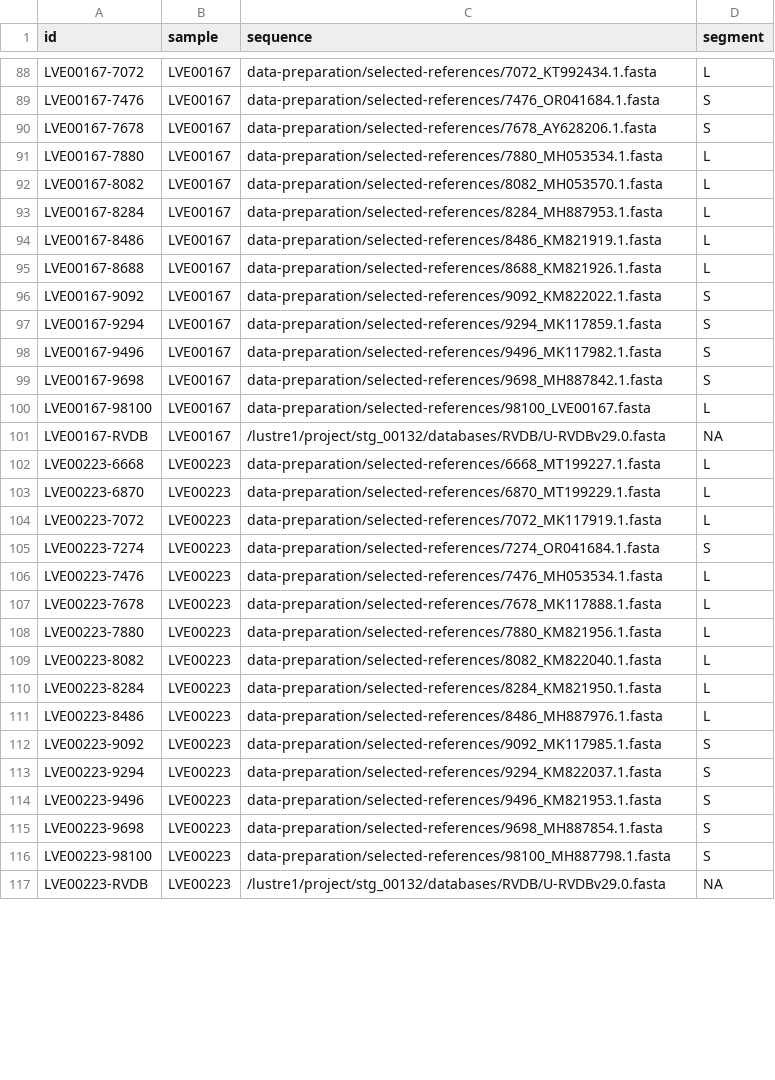
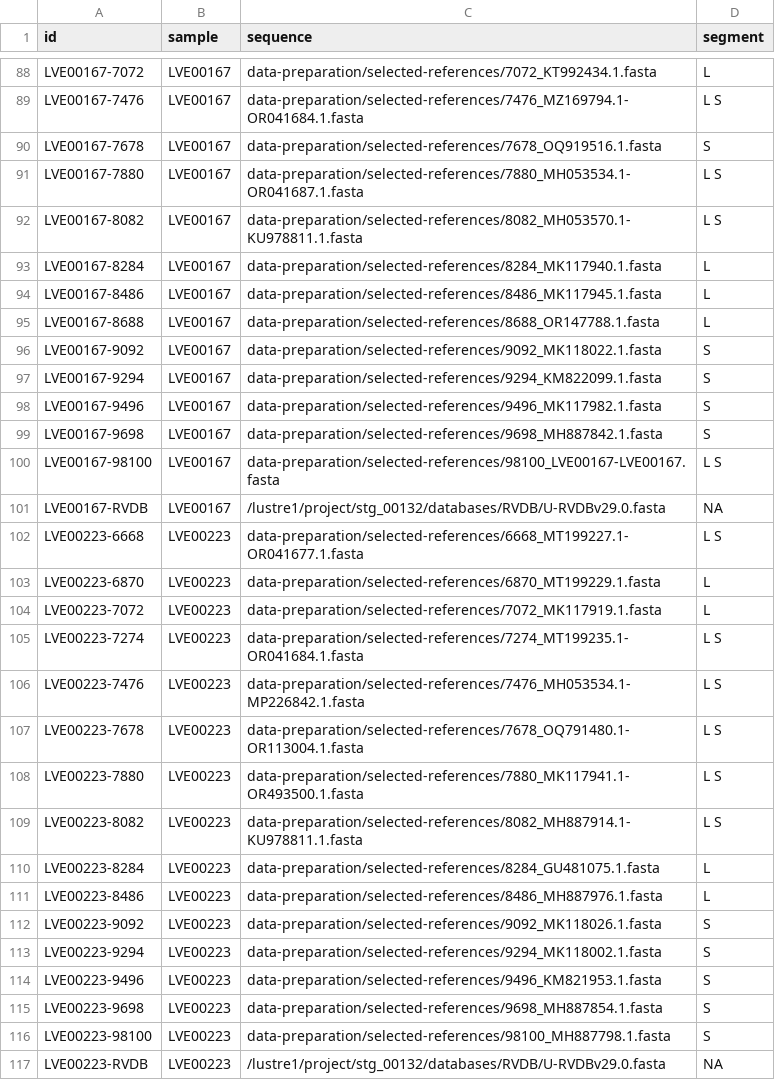
Before and after one commit to Joon-Klaps/nf-core-viralmetagenome-manuscript, a CSV file: analysis/benchmarking/00_reference_scaffolding/reference_pools.csv, drawn as a sheet; only a part is shown, gaps mark what is left out; the diff covers the shown part only; the diff names each change by its address in the sheet, - before the commit and + after, or states it on an @@ line.

Commit message:
patching reference_pool_sheet.csv

```diff
--- a/analysis/benchmarking/00_reference_scaffolding/reference_pools.csv
+++ b/analysis/benchmarking/00_reference_scaffolding/reference_pools.csv
-C89 (sequence): data-preparation/selected-references/7476_OR041684.1.fasta
+C89 (sequence): data-preparation/selected-references/7476_MZ169794.1-OR041684.1.fasta
-D89 (segment): S
+D89 (segment): L S
-C90 (sequence): data-preparation/selected-references/7678_AY628206.1.fasta
+C90 (sequence): data-preparation/selected-references/7678_OQ919516.1.fasta
-C91 (sequence): data-preparation/selected-references/7880_MH053534.1.fasta
+C91 (sequence): data-preparation/selected-references/7880_MH053534.1-OR041687.1.fasta
-D91:D92 (segment): L
+D91:D92 (segment): L S
-C92 (sequence): data-preparation/selected-references/8082_MH053570.1.fasta
+C92 (sequence): data-preparation/selected-references/8082_MH053570.1-KU978811.1.fasta
-C93 (sequence): data-preparation/selected-references/8284_MH887953.1.fasta
+C93 (sequence): data-preparation/selected-references/8284_MK117940.1.fasta
-C94 (sequence): data-preparation/selected-references/8486_KM821919.1.fasta
+C94 (sequence): data-preparation/selected-references/8486_MK117945.1.fasta
-C95 (sequence): data-preparation/selected-references/8688_KM821926.1.fasta
+C95 (sequence): data-preparation/selected-references/8688_OR147788.1.fasta
-C96 (sequence): data-preparation/selected-references/9092_KM822022.1.fasta
+C96 (sequence): data-preparation/selected-references/9092_MK118022.1.fasta
-C97 (sequence): data-preparation/selected-references/9294_MK117859.1.fasta
+C97 (sequence): data-preparation/selected-references/9294_KM822099.1.fasta
-C100 (sequence): data-preparation/selected-references/98100_LVE00167.fasta
+C100 (sequence): data-preparation/selected-references/98100_LVE00167-LVE00167.fasta
-D100 (segment): L
+D100 (segment): L S
-C102 (sequence): data-preparation/selected-references/6668_MT199227.1.fasta
+C102 (sequence): data-preparation/selected-references/6668_MT199227.1-OR041677.1.fasta
-D102 (segment): L
+D102 (segment): L S
-C105 (sequence): data-preparation/selected-references/7274_OR041684.1.fasta
+C105 (sequence): data-preparation/selected-references/7274_MT199235.1-OR041684.1.fasta
-D105 (segment): S
+D105 (segment): L S
-C106 (sequence): data-preparation/selected-references/7476_MH053534.1.fasta
+C106 (sequence): data-preparation/selected-references/7476_MH053534.1-MP226842.1.fasta
-D106:D109 (segment): L
+D106:D109 (segment): L S
-C107 (sequence): data-preparation/selected-references/7678_MK117888.1.fasta
+C107 (sequence): data-preparation/selected-references/7678_OQ791480.1-OR113004.1.fasta
-C108 (sequence): data-preparation/selected-references/7880_KM821956.1.fasta
+C108 (sequence): data-preparation/selected-references/7880_MK117941.1-OR493500.1.fasta
-C109 (sequence): data-preparation/selected-references/8082_KM822040.1.fasta
+C109 (sequence): data-preparation/selected-references/8082_MH887914.1-KU978811.1.fasta
-C110 (sequence): data-preparation/selected-references/8284_KM821950.1.fasta
+C110 (sequence): data-preparation/selected-references/8284_GU481075.1.fasta
-C112 (sequence): data-preparation/selected-references/9092_MK117985.1.fasta
+C112 (sequence): data-preparation/selected-references/9092_MK118026.1.fasta
-C113 (sequence): data-preparation/selected-references/9294_KM822037.1.fasta
+C113 (sequence): data-preparation/selected-references/9294_MK118002.1.fasta
```
Also changed, not shown: 107 edited cells elsewhere in this file.
